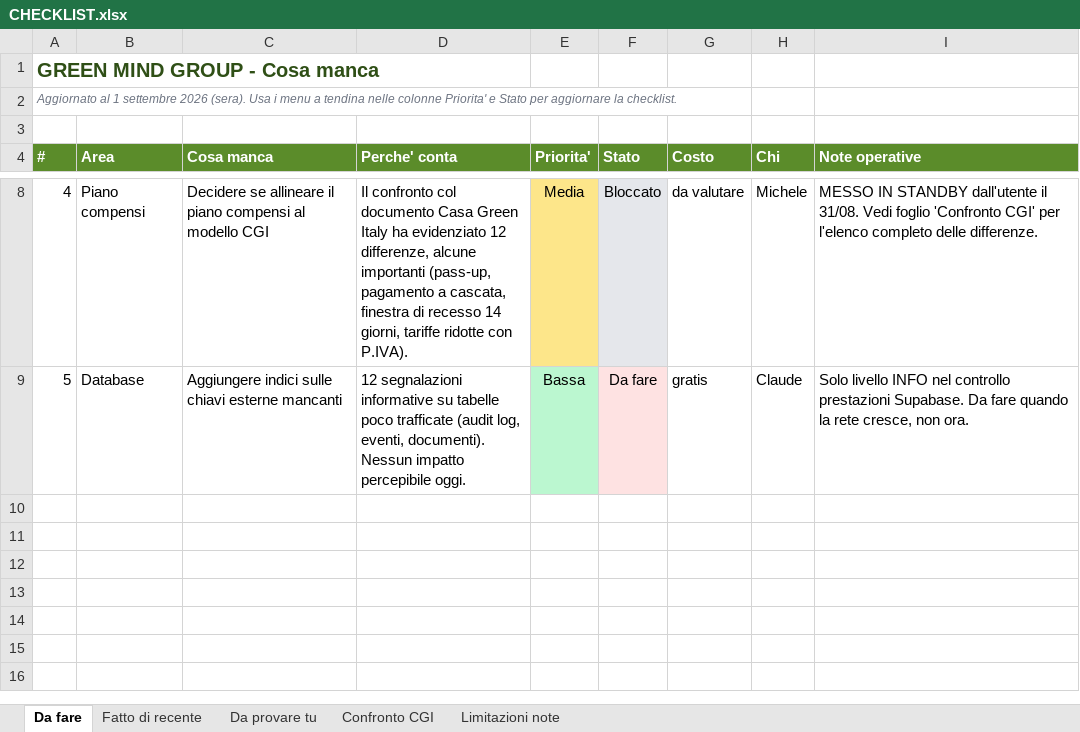
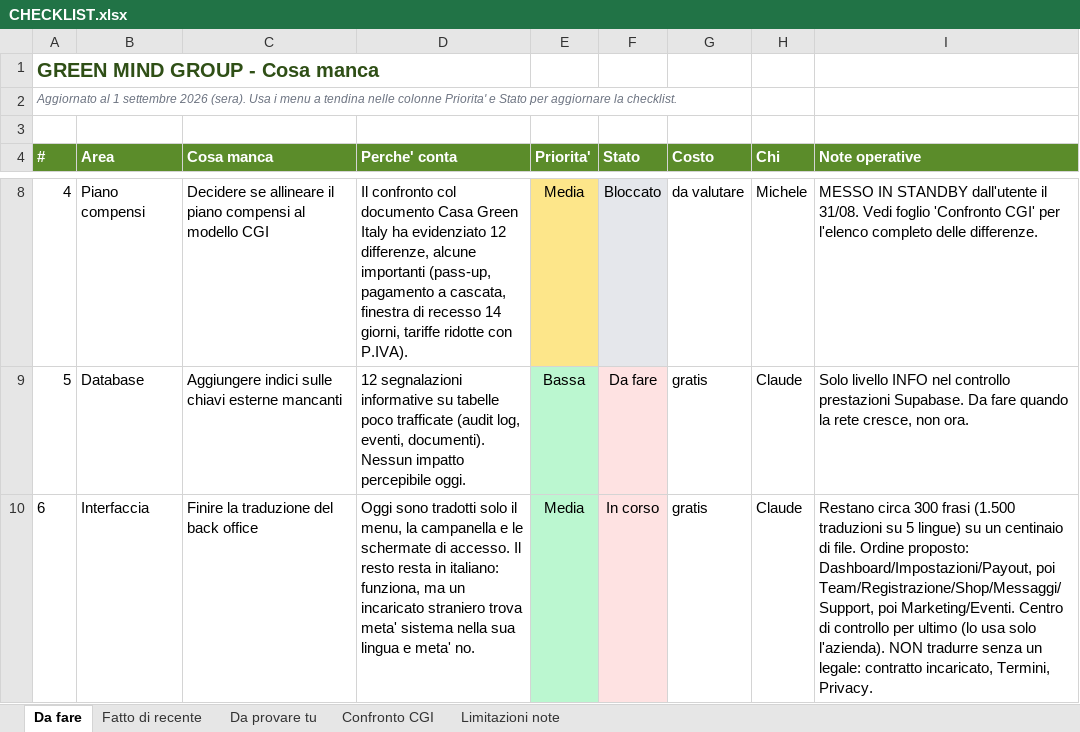
Before and after one commit to greenmindgroupsrls/green-mind-group, an Excel workbook: CHECKLIST.xlsx, sheet Da fare, drawn as a sheet; only a part is shown, gaps mark what is left out; values as stored, in another font and other column widths than the file's, no borders; the diff names each change by its address in the sheet, - before the commit and + after, or states it on an @@ line.

```diff
--- a/CHECKLIST.xlsx (sheet Da fare)
+++ b/CHECKLIST.xlsx (sheet Da fare)
+row 10: 6 | Interfaccia | Finire la traduzione del back office | Oggi sono tradotti solo il menu, la campanella e le schermate di accesso. Il resto resta in italiano: funziona, ma un incaricato straniero trova meta' sistema nella sua lingua e meta' no. | Media | In corso | gratis | Claude | Restano circa 300 frasi (1.500 traduzioni su 5 lingue) su un centinaio di file. Ordine proposto: Dashboard/Impostazioni/Payout, poi Team/Registrazione/Shop/Messaggi/Support, poi Marketing/Eventi. Centro di controllo per ultimo (lo usa solo l'azienda). NON tradurre senza un legale: contratto incaricato, Termini, Privacy.
```
